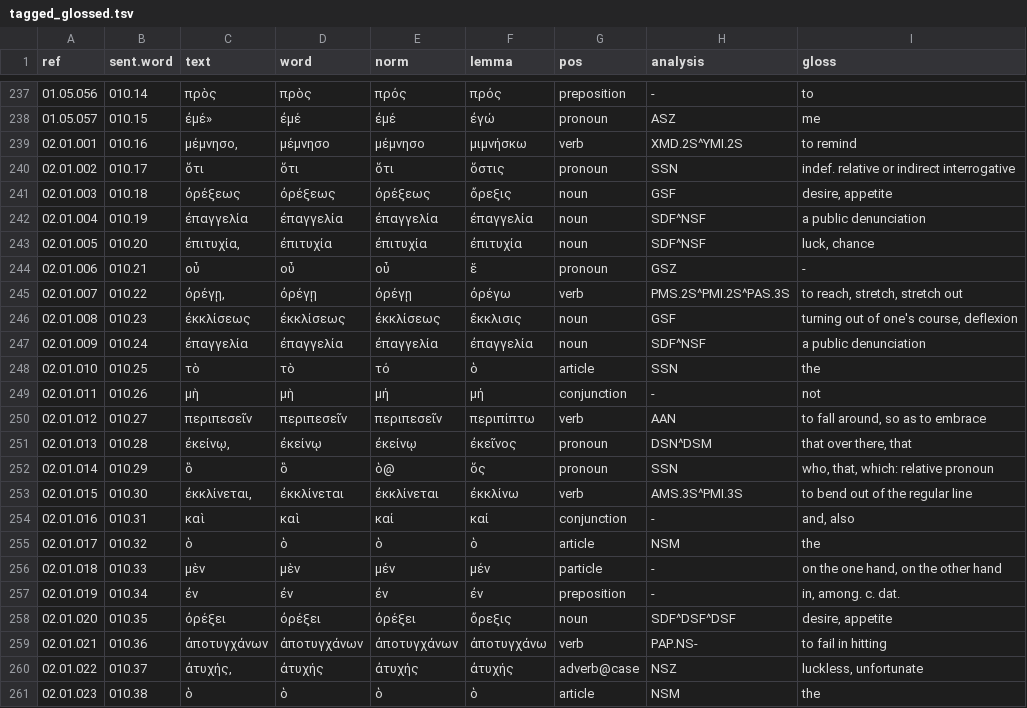
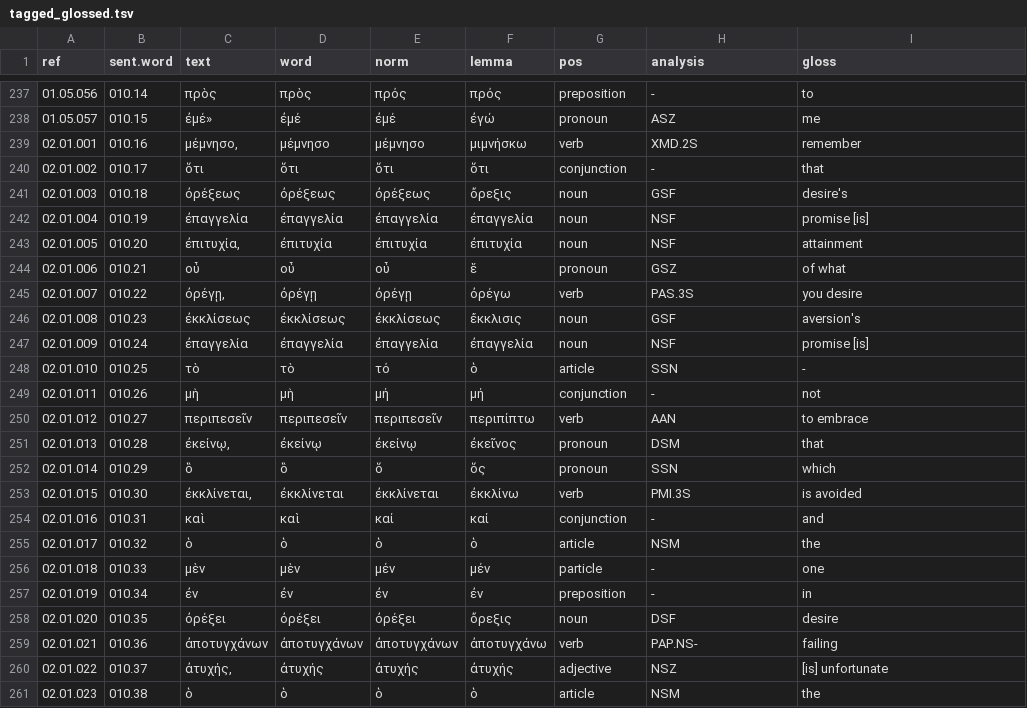
Before and after one commit to jtauber/enchiridion, a TSV file: analysis/tagged_glossed.tsv, drawn as a sheet; only a part is shown, gaps mark what is left out; the diff covers the shown part only.

Commit message:
curated analysis and glosses for Chapter 2

```diff
--- a/analysis/tagged_glossed.tsv
+++ b/analysis/tagged_glossed.tsv
@@ -238,24 +238,24 @@ ref	sent.word	text	word	norm	lemma	pos	analysis	gloss
 01.05.057	010.15	ἐμέ»	ἐμέ	ἐμέ	ἐγώ	pronoun	ASZ	me
-02.01.001	010.16	μέμνησο,	μέμνησο	μέμνησο	μιμνήσκω	verb	XMD.2S^YMI.2S	to remind
-02.01.002	010.17	ὅτι	ὅτι	ὅτι	ὅστις	pronoun	SSN	indef. relative or indirect interrogative
-02.01.003	010.18	ὀρέξεως	ὀρέξεως	ὀρέξεως	ὄρεξις	noun	GSF	desire, appetite
-02.01.004	010.19	ἐπαγγελία	ἐπαγγελία	ἐπαγγελία	ἐπαγγελία	noun	SDF^NSF	a public denunciation
-02.01.005	010.20	ἐπιτυχία,	ἐπιτυχία	ἐπιτυχία	ἐπιτυχία	noun	SDF^NSF	luck, chance
-02.01.006	010.21	οὗ	οὗ	οὗ	ἕ	pronoun	GSZ	-
-02.01.007	010.22	ὀρέγῃ,	ὀρέγῃ	ὀρέγῃ	ὀρέγω	verb	PMS.2S^PMI.2S^PAS.3S	to reach, stretch, stretch out
-02.01.008	010.23	ἐκκλίσεως	ἐκκλίσεως	ἐκκλίσεως	ἔκκλισις	noun	GSF	turning out of one's course, deflexion
-02.01.009	010.24	ἐπαγγελία	ἐπαγγελία	ἐπαγγελία	ἐπαγγελία	noun	SDF^NSF	a public denunciation
-02.01.010	010.25	τὸ	τὸ	τό	ὁ	article	SSN	the
+02.01.001	010.16	μέμνησο,	μέμνησο	μέμνησο	μιμνήσκω	verb	XMD.2S	remember
+02.01.002	010.17	ὅτι	ὅτι	ὅτι	ὅτι	conjunction	-	that
+02.01.003	010.18	ὀρέξεως	ὀρέξεως	ὀρέξεως	ὄρεξις	noun	GSF	desire's
+02.01.004	010.19	ἐπαγγελία	ἐπαγγελία	ἐπαγγελία	ἐπαγγελία	noun	NSF	promise [is]
+02.01.005	010.20	ἐπιτυχία,	ἐπιτυχία	ἐπιτυχία	ἐπιτυχία	noun	NSF	attainment
+02.01.006	010.21	οὗ	οὗ	οὗ	ἕ	pronoun	GSZ	of what
+02.01.007	010.22	ὀρέγῃ,	ὀρέγῃ	ὀρέγῃ	ὀρέγω	verb	PAS.3S	you desire
+02.01.008	010.23	ἐκκλίσεως	ἐκκλίσεως	ἐκκλίσεως	ἔκκλισις	noun	GSF	aversion's
+02.01.009	010.24	ἐπαγγελία	ἐπαγγελία	ἐπαγγελία	ἐπαγγελία	noun	NSF	promise [is]
+02.01.010	010.25	τὸ	τὸ	τό	ὁ	article	SSN	-
 02.01.011	010.26	μὴ	μὴ	μή	μή	conjunction	-	not
-02.01.012	010.27	περιπεσεῖν	περιπεσεῖν	περιπεσεῖν	περιπίπτω	verb	AAN	to fall around, so as to embrace
-02.01.013	010.28	ἐκείνῳ,	ἐκείνῳ	ἐκείνῳ	ἐκεῖνος	pronoun	DSN^DSM	that over there, that
-02.01.014	010.29	ὃ	ὃ	ὁ@	ὅς	pronoun	SSN	who, that, which: relative pronoun
-02.01.015	010.30	ἐκκλίνεται,	ἐκκλίνεται	ἐκκλίνεται	ἐκκλίνω	verb	AMS.3S^PMI.3S	to bend out of the regular line
-02.01.016	010.31	καὶ	καὶ	καί	καί	conjunction	-	and, also
+02.01.012	010.27	περιπεσεῖν	περιπεσεῖν	περιπεσεῖν	περιπίπτω	verb	AAN	to embrace
+02.01.013	010.28	ἐκείνῳ,	ἐκείνῳ	ἐκείνῳ	ἐκεῖνος	pronoun	DSM	that
+02.01.014	010.29	ὃ	ὃ	ὅ	ὅς	pronoun	SSN	which
+02.01.015	010.30	ἐκκλίνεται,	ἐκκλίνεται	ἐκκλίνεται	ἐκκλίνω	verb	PMI.3S	is avoided
+02.01.016	010.31	καὶ	καὶ	καί	καί	conjunction	-	and
 02.01.017	010.32	ὁ	ὁ	ὁ	ὁ	article	NSM	the
-02.01.018	010.33	μὲν	μὲν	μέν	μέν	particle	-	on the one hand, on the other hand
-02.01.019	010.34	ἐν	ἐν	ἐν	ἐν	preposition	-	in, among. c. dat.
-02.01.020	010.35	ὀρέξει	ὀρέξει	ὀρέξει	ὄρεξις	noun	SDF^DSF^DSF	desire, appetite
-02.01.021	010.36	ἀποτυγχάνων	ἀποτυγχάνων	ἀποτυγχάνων	ἀποτυγχάνω	verb	PAP.NS-	to fail in hitting
-02.01.022	010.37	ἀτυχής,	ἀτυχής	ἀτυχής	ἀτυχής	adverb@case	NSZ	luckless, unfortunate
+02.01.018	010.33	μὲν	μὲν	μέν	μέν	particle	-	one
+02.01.019	010.34	ἐν	ἐν	ἐν	ἐν	preposition	-	in
+02.01.020	010.35	ὀρέξει	ὀρέξει	ὀρέξει	ὄρεξις	noun	DSF	desire
+02.01.021	010.36	ἀποτυγχάνων	ἀποτυγχάνων	ἀποτυγχάνων	ἀποτυγχάνω	verb	PAP.NS-	failing
+02.01.022	010.37	ἀτυχής,	ἀτυχής	ἀτυχής	ἀτυχής	adjective	NSZ	[is] unfortunate
 02.01.023	010.38	ὁ	ὁ	ὁ	ὁ	article	NSM	the
```
Also changed, not shown: 122 edited cells elsewhere in this file, analysis/tagged.tsv, 13 other files.
